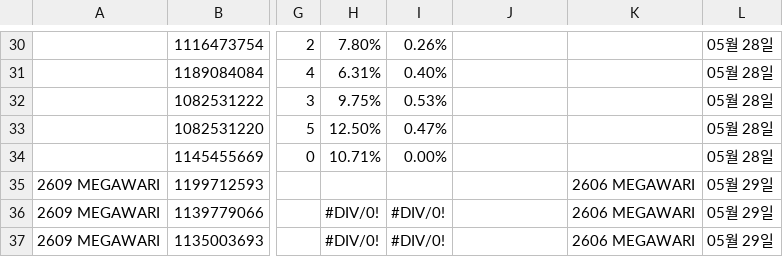
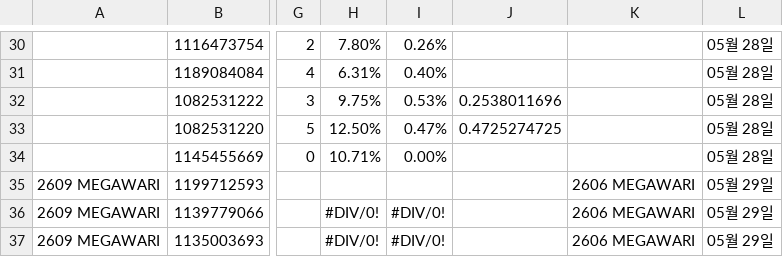
Before and after one commit to qlrltm123-a11y/creative-dashboard, a CSV file: data/megawari-cg-3q.csv, drawn as a sheet; only a part is shown, gaps mark what is left out; the diff names each change by its address in the sheet, - before the commit and + after, or states it on an @@ line.

Commit message:
chore: 시트 자동 동기화 2026-08-28T01:58 (data/megawari-cg-3q.csv)

```diff
--- a/data/megawari-cg-3q.csv
+++ b/data/megawari-cg-3q.csv
-J32: (empty)
+J32: 0.2538011696
-J33: (empty)
+J33: 0.4725274725
```
